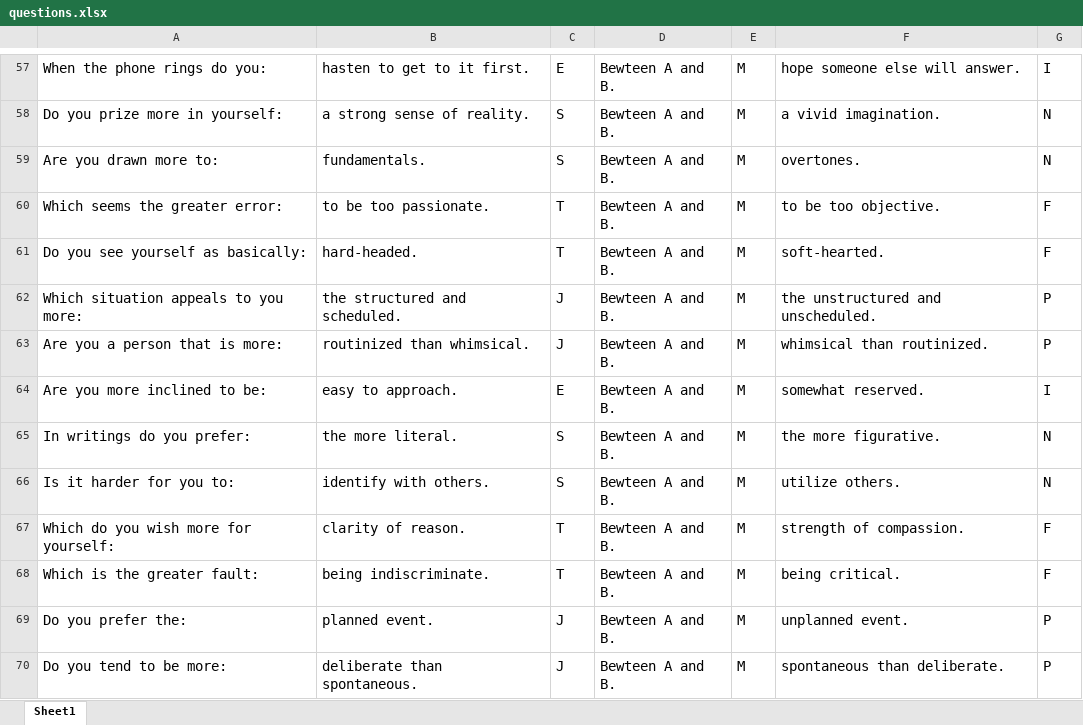
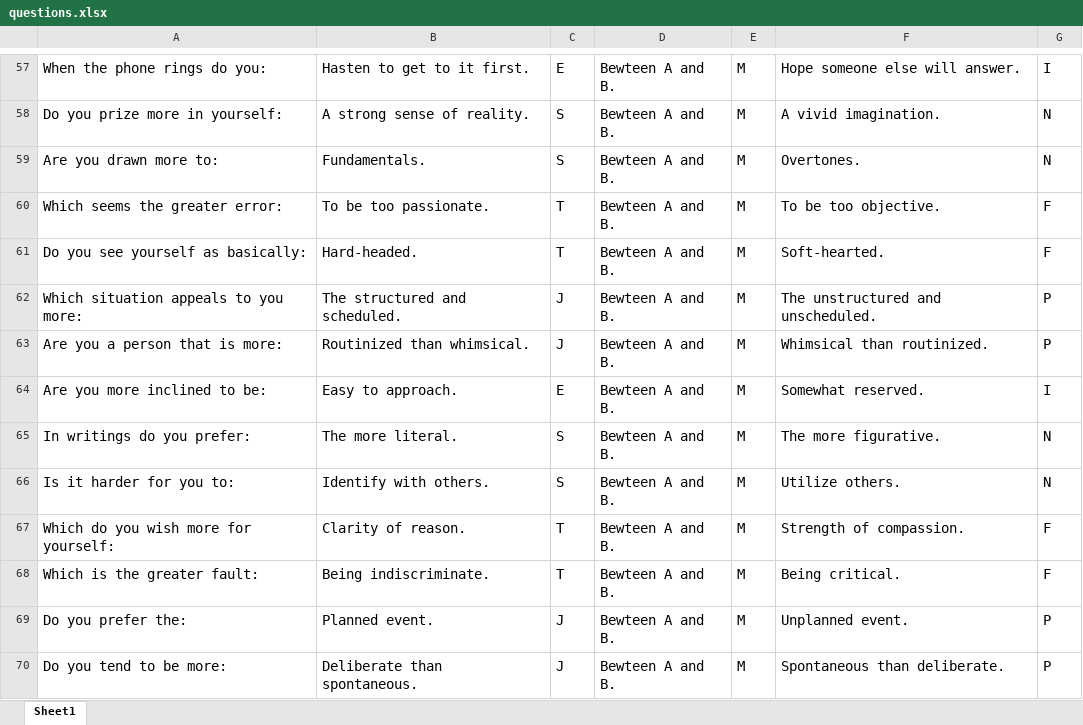
Before and after one commit to ninoshen94/signpost-test, an Excel workbook: supports/questions.xlsx, sheet Sheet1, drawn as a sheet; only a part is shown, gaps mark what is left out; values as stored, in another font and other column widths than the file's, no borders; the diff covers the shown part only; the diff names each change by its address in the sheet, - before the commit and + after, or states it on an @@ line.

```diff
--- a/supports/questions.xlsx (sheet Sheet1)
+++ b/supports/questions.xlsx (sheet Sheet1)
-B57: hasten to get to it first.
+B57: Hasten to get to it first.
-F57: hope someone else will answer.
+F57: Hope someone else will answer.
-B58: a strong sense of reality.
+B58: A strong sense of reality.
-F58: a vivid imagination.
+F58: A vivid imagination.
-B59: fundamentals.
+B59: Fundamentals.
-F59: overtones.
+F59: Overtones.
-B60: to be too passionate.
+B60: To be too passionate.
-F60: to be too objective.
+F60: To be too objective.
-B61: hard-headed.
+B61: Hard-headed.
-F61: soft-hearted.
+F61: Soft-hearted.
-B62: the structured and scheduled.
+B62: The structured and scheduled.
-F62: the unstructured and unscheduled.
+F62: The unstructured and unscheduled.
-B63: routinized than whimsical.
+B63: Routinized than whimsical.
-F63: whimsical than routinized.
+F63: Whimsical than routinized.
-B64: easy to approach.
+B64: Easy to approach.
-F64: somewhat reserved.
+F64: Somewhat reserved.
-B65: the more literal.
+B65: The more literal.
-F65: the more figurative.
+F65: The more figurative.
-B66: identify with others.
+B66: Identify with others.
-F66: utilize others.
+F66: Utilize others.
-B67: clarity of reason.
+B67: Clarity of reason.
-F67: strength of compassion.
+F67: Strength of compassion.
-B68: being indiscriminate.
+B68: Being indiscriminate.
-F68: being critical.
+F68: Being critical.
-B69: planned event.
+B69: Planned event.
-F69: unplanned event.
+F69: Unplanned event.
-B70: deliberate than spontaneous.
+B70: Deliberate than spontaneous.
-F70: spontaneous than deliberate.
+F70: Spontaneous than deliberate.
```
Also changed, not shown: 64 edited cells elsewhere in this sheet, 2 other files.
